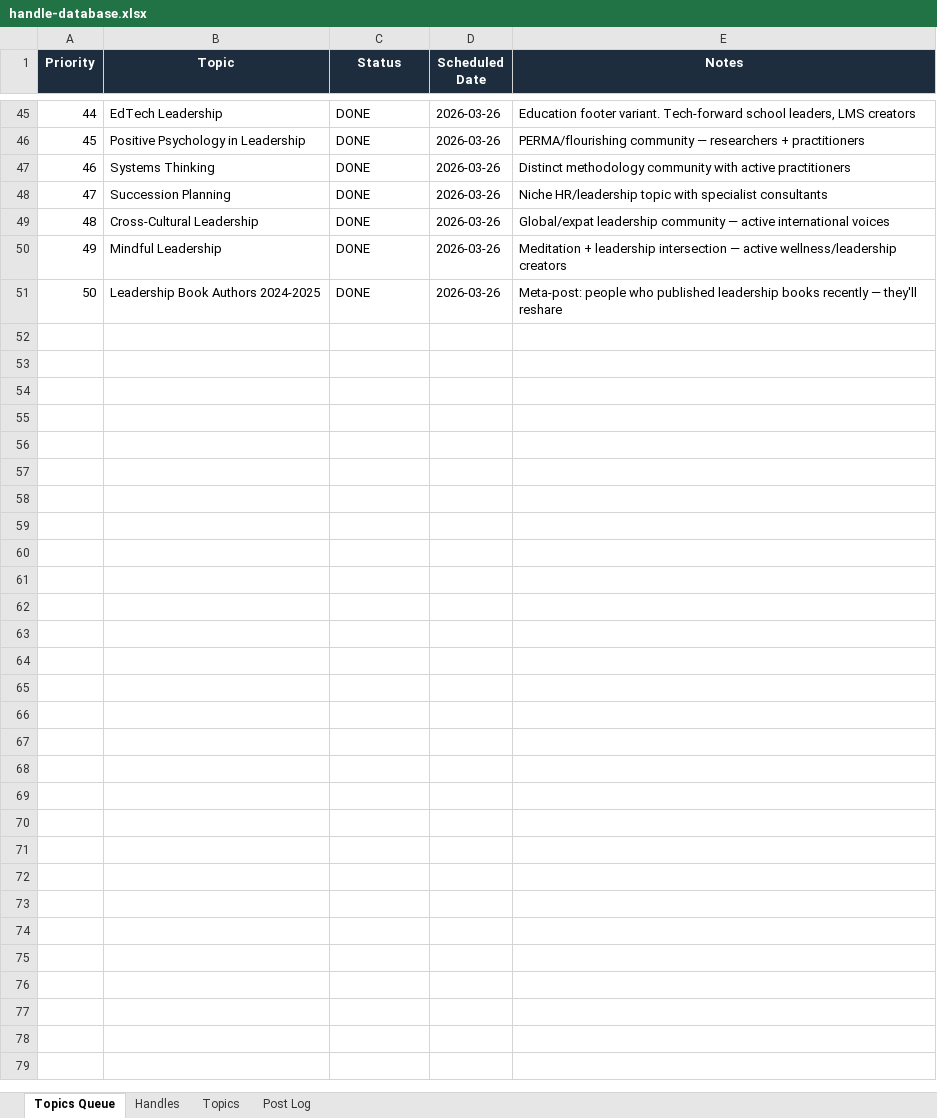
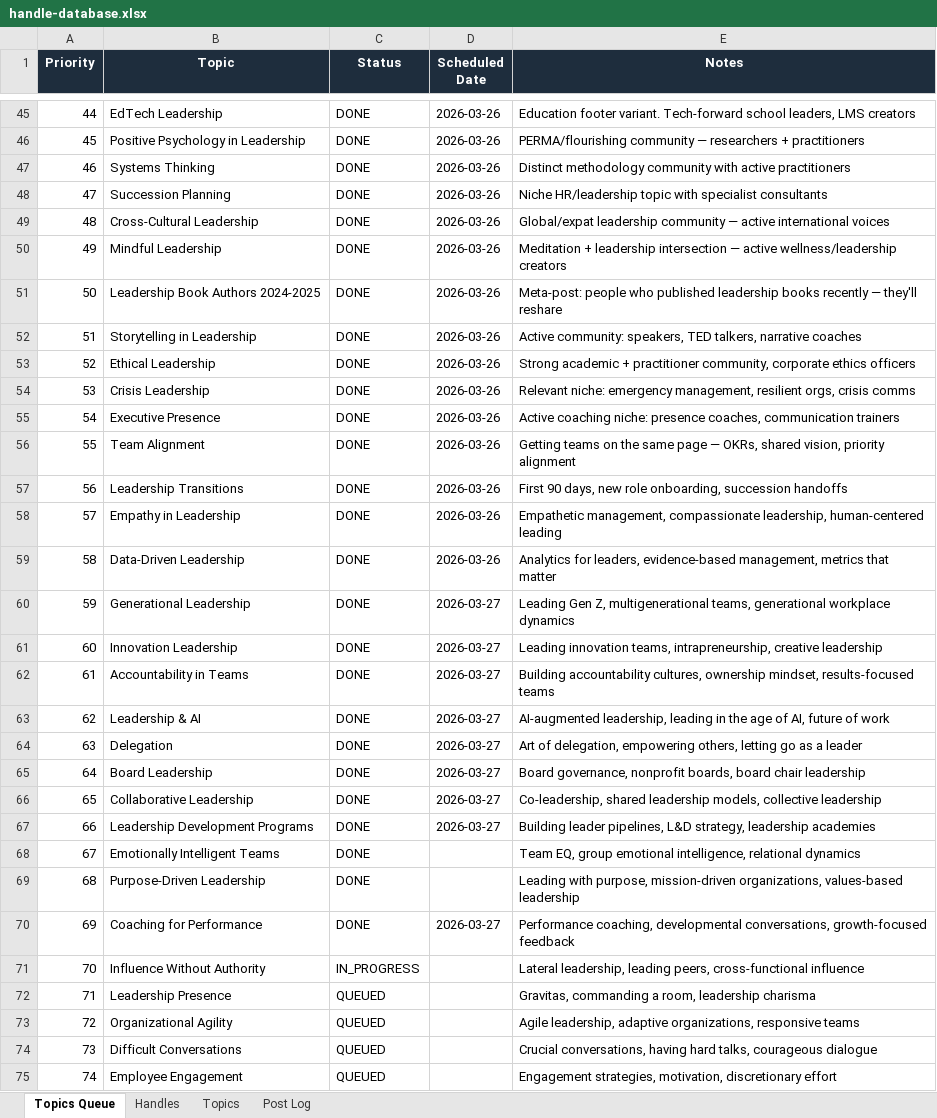
Before and after one commit to jonno-alt/social-images, an Excel workbook: Cowork-Data/multi-platform-social-post/handle-database.xlsx, sheet Topics Queue, drawn as a sheet; only a part is shown, gaps mark what is left out; values as stored, in another font and other column widths than the file's, no borders; the diff names each change by its address in the sheet, - before the commit and + after, or states it on an @@ line.

Commit message:
Update Cowork-Data/multi-platform-social-post/handle-database.xlsx after Topic 2

```diff
--- a/Cowork-Data/multi-platform-social-post/handle-database.xlsx (sheet Topics Queue)
+++ b/Cowork-Data/multi-platform-social-post/handle-database.xlsx (sheet Topics Queue)
+row 52: 51 | Storytelling in Leadership | DONE | 2026-03-26 | Active community: speakers, TED talkers, narrative coaches
+row 53: 52 | Ethical Leadership | DONE | 2026-03-26 | Strong academic + practitioner community, corporate ethics officers
+row 54: 53 | Crisis Leadership | DONE | 2026-03-26 | Relevant niche: emergency management, resilient orgs, crisis comms
+row 55: 54 | Executive Presence | DONE | 2026-03-26 | Active coaching niche: presence coaches, communication trainers
+row 56: 55 | Team Alignment | DONE | 2026-03-26 | Getting teams on the same page — OKRs, shared vision, priority alignment
+row 57: 56 | Leadership Transitions | DONE | 2026-03-26 | First 90 days, new role onboarding, succession handoffs
+row 58: 57 | Empathy in Leadership | DONE | 2026-03-26 | Empathetic management, compassionate leadership, human-centered leading
+row 59: 58 | Data-Driven Leadership | DONE | 2026-03-26 | Analytics for leaders, evidence-based management, metrics that matter
+row 60: 59 | Generational Leadership | DONE | 2026-03-27 | Leading Gen Z, multigenerational teams, generational workplace dynamics
+row 61: 60 | Innovation Leadership | DONE | 2026-03-27 | Leading innovation teams, intrapreneurship, creative leadership
+row 62: 61 | Accountability in Teams | DONE | 2026-03-27 | Building accountability cultures, ownership mindset, results-focused teams
+row 63: 62 | Leadership & AI | DONE | 2026-03-27 | AI-augmented leadership, leading in the age of AI, future of work
+row 64: 63 | Delegation | DONE | 2026-03-27 | Art of delegation, empowering others, letting go as a leader
+row 65: 64 | Board Leadership | DONE | 2026-03-27 | Board governance, nonprofit boards, board chair leadership
+row 66: 65 | Collaborative Leadership | DONE | 2026-03-27 | Co-leadership, shared leadership models, collective leadership
+row 67: 66 | Leadership Development Programs | DONE | 2026-03-27 | Building leader pipelines, L&D strategy, leadership academies
+row 68: 67 | Emotionally Intelligent Teams | DONE |  | Team EQ, group emotional intelligence, relational dynamics
+row 69: 68 | Purpose-Driven Leadership | DONE |  | Leading with purpose, mission-driven organizations, values-based leadership
+row 70: 69 | Coaching for Performance | DONE | 2026-03-27 | Performance coaching, developmental conversations, growth-focused feedback
+row 71: 70 | Influence Without Authority | IN_PROGRESS |  | Lateral leadership, leading peers, cross-functional influence
+row 72: 71 | Leadership Presence | QUEUED |  | Gravitas, commanding a room, leadership charisma
+row 73: 72 | Organizational Agility | QUEUED |  | Agile leadership, adaptive organizations, responsive teams
+row 74: 73 | Difficult Conversations | QUEUED |  | Crucial conversations, having hard talks, courageous dialogue
+row 75: 74 | Employee Engagement | QUEUED |  | Engagement strategies, motivation, discretionary effort
```
Also changed, not shown: sheet Handles, sheet Post Log, sheet Topics.
